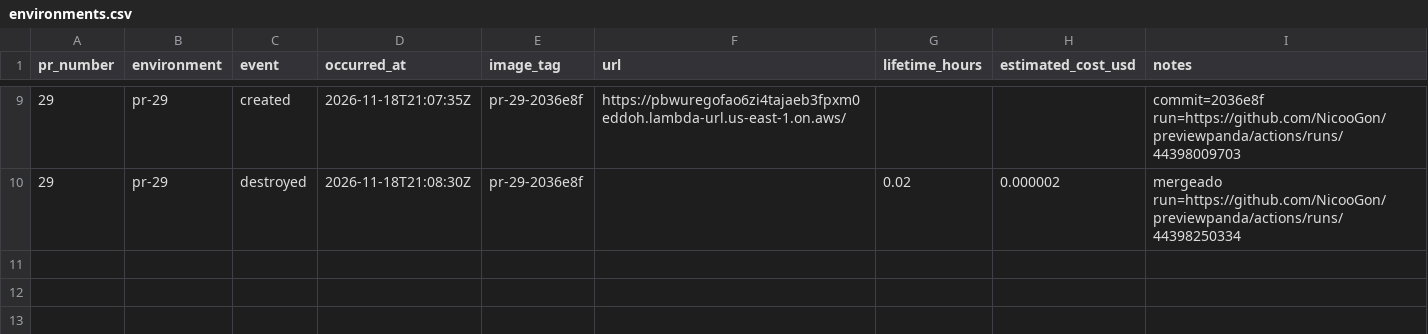
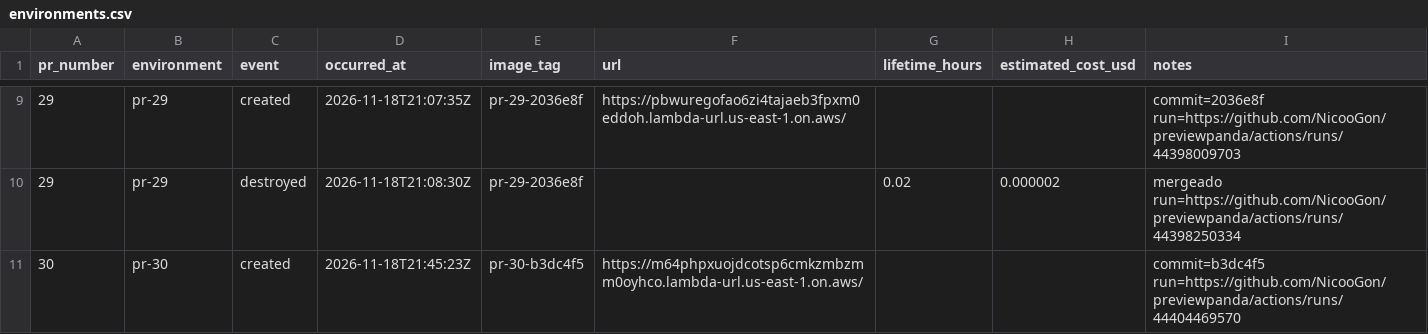
Before and after one commit to NicooGon/previewpanda, a CSV file: docs/environments.csv, drawn as a sheet; only a part is shown, gaps mark what is left out.

```diff
--- a/docs/environments.csv
+++ b/docs/environments.csv
@@ -10 +10,2 @@ pr_number,environment,event,occurred_at,image_tag,url,lifetime_hours,estimated_c
 29,pr-29,destroyed,2026-11-18T21:08:30Z,pr-29-2036e8f,,0.02,0.000002,mergeado run=https://github.com/NicooGon/previewpanda/actions/runs/44398250334
+30,pr-30,created,2026-11-18T21:45:23Z,pr-30-b3dc4f5,https://m64phpxuojdcotsp6cmkzmbzmm0oyhco.lambda-url.us-east-1.on.aws/,,,commit=b3dc4f5 run=https://github.com/NicooGon/previewpanda/actions/runs/44404469570
```
